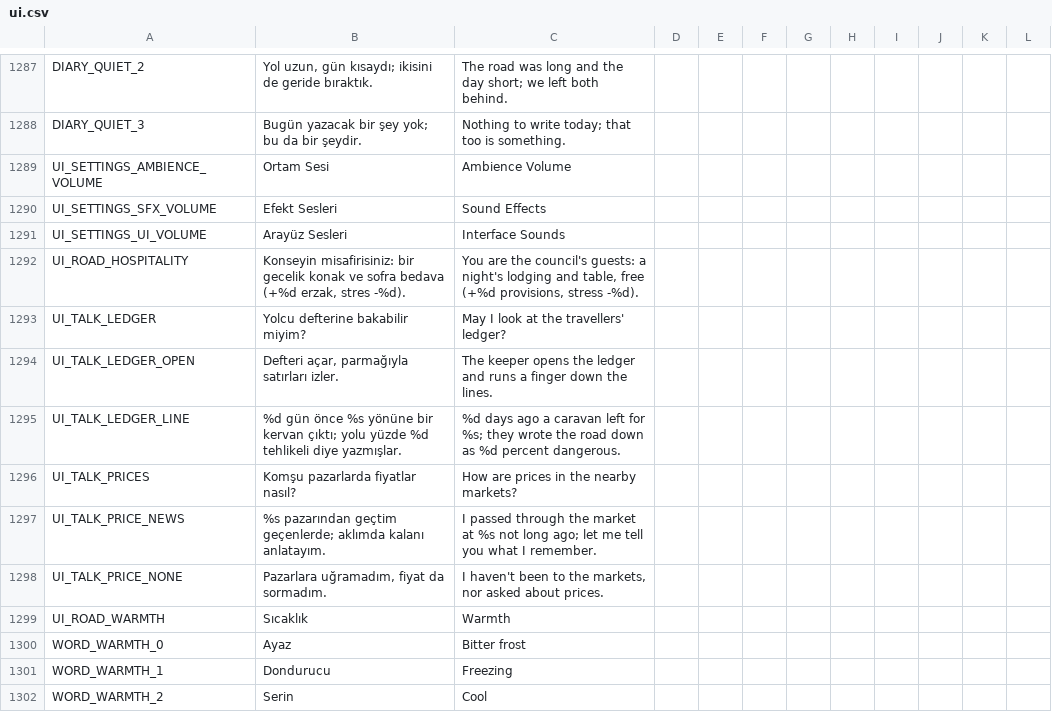
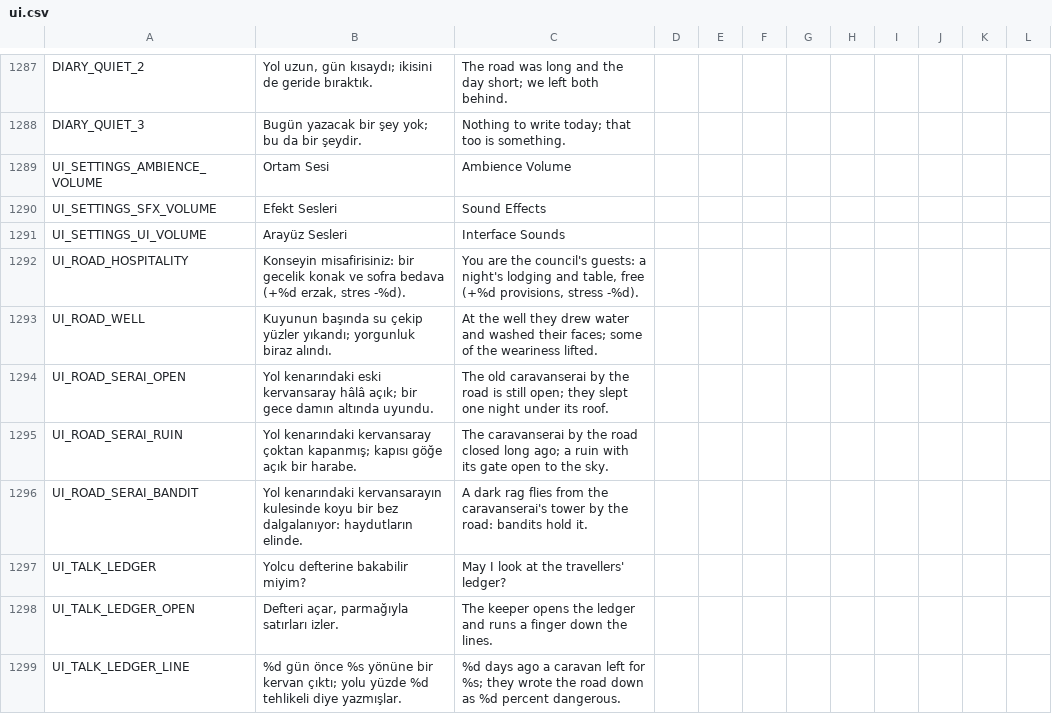
Before and after one commit to ulubatuhan/wayborne, a CSV file: data/locale/ui.csv, drawn as a sheet; only a part is shown, gaps mark what is left out; the shorter side is filled out with more unchanged rows.

```diff
--- a/data/locale/ui.csv
+++ b/data/locale/ui.csv
@@ -1292,2 +1292,6 @@
 "UI_ROAD_HOSPITALITY","Konseyin misafirisiniz: bir gecelik konak ve sofra bedava (+%d erzak, stres -%d).","You are the council's guests: a night's lodging and table, free (+%d provisions, stress -%d).","","","","","","","","",""
+"UI_ROAD_WELL","Kuyunun başında su çekip yüzler yıkandı; yorgunluk biraz alındı.","At the well they drew water and washed their faces; some of the weariness lifted.","","","","","","","","",""
+"UI_ROAD_SERAI_OPEN","Yol kenarındaki eski kervansaray hâlâ açık; bir gece damın altında uyundu.","The old caravanserai by the road is still open; they slept one night under its roof.","","","","","","","","",""
+"UI_ROAD_SERAI_RUIN","Yol kenarındaki kervansaray çoktan kapanmış; kapısı göğe açık bir harabe.","The caravanserai by the road closed long ago; a ruin with its gate open to the sky.","","","","","","","","",""
+"UI_ROAD_SERAI_BANDIT","Yol kenarındaki kervansarayın kulesinde koyu bir bez dalgalanıyor: haydutların elinde.","A dark rag flies from the caravanserai's tower by the road: bandits hold it.","","","","","","","","",""
 "UI_TALK_LEDGER","Yolcu defterine bakabilir miyim?","May I look at the travellers' ledger?","","","","","","","","",""
```
Also changed, not shown: data/locale/game.csv, 7 other files.
